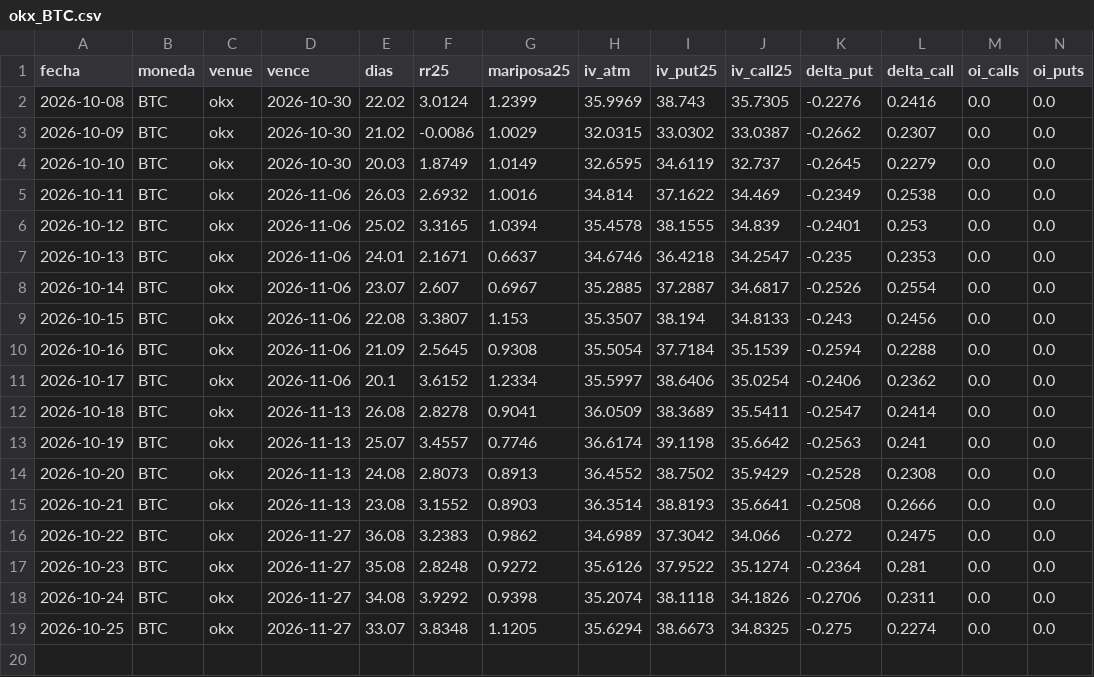
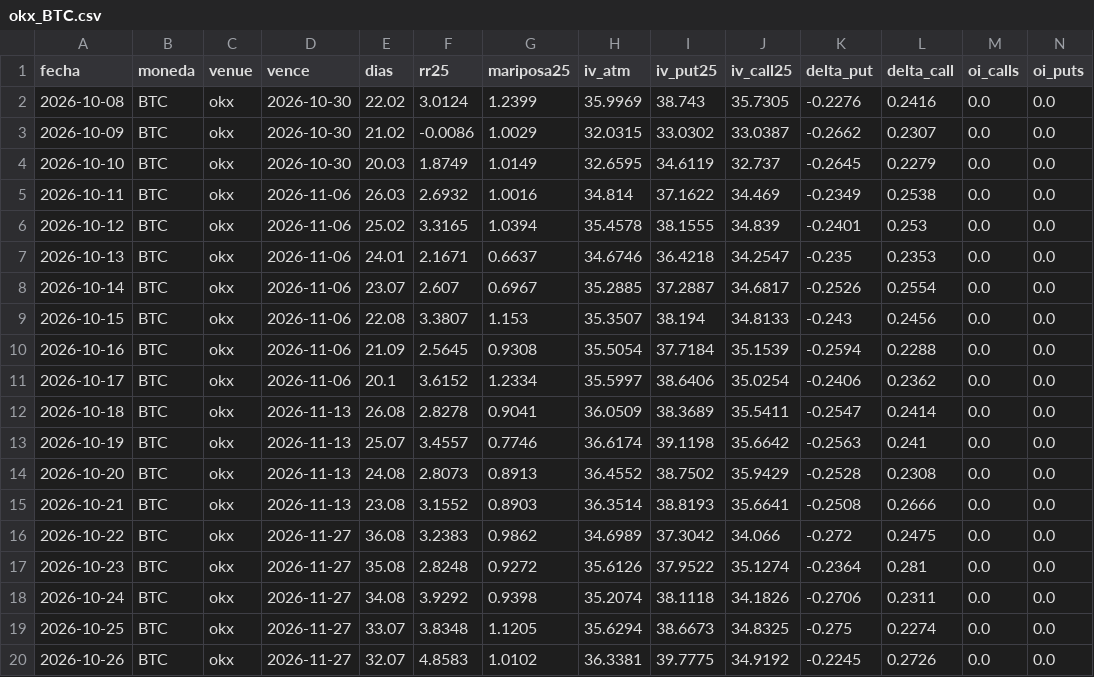
Before and after one commit to rantvalo5-art/scanall, a CSV file: opciones/skew_diario/okx_BTC.csv, drawn as a sheet; only a part is shown; rows hold the shown columns only; the diff names each change by its address in the sheet, - before the commit and + after, or states it on an @@ line.

```diff
--- a/opciones/skew_diario/okx_BTC.csv
+++ b/opciones/skew_diario/okx_BTC.csv
+row 20: 2026-10-26 | BTC | okx | 2026-11-27 | 32.07 | 4.8583 | 1.0102 | 36.3381 | 39.7775 | 34.9192 | -0.2245 | 0.2726 | 0.0 | 0.0
```
Also changed, not shown: opciones/iv_diaria/deribit_BTC.csv, opciones/iv_diaria/deribit_ETH.csv, 1 other file.
